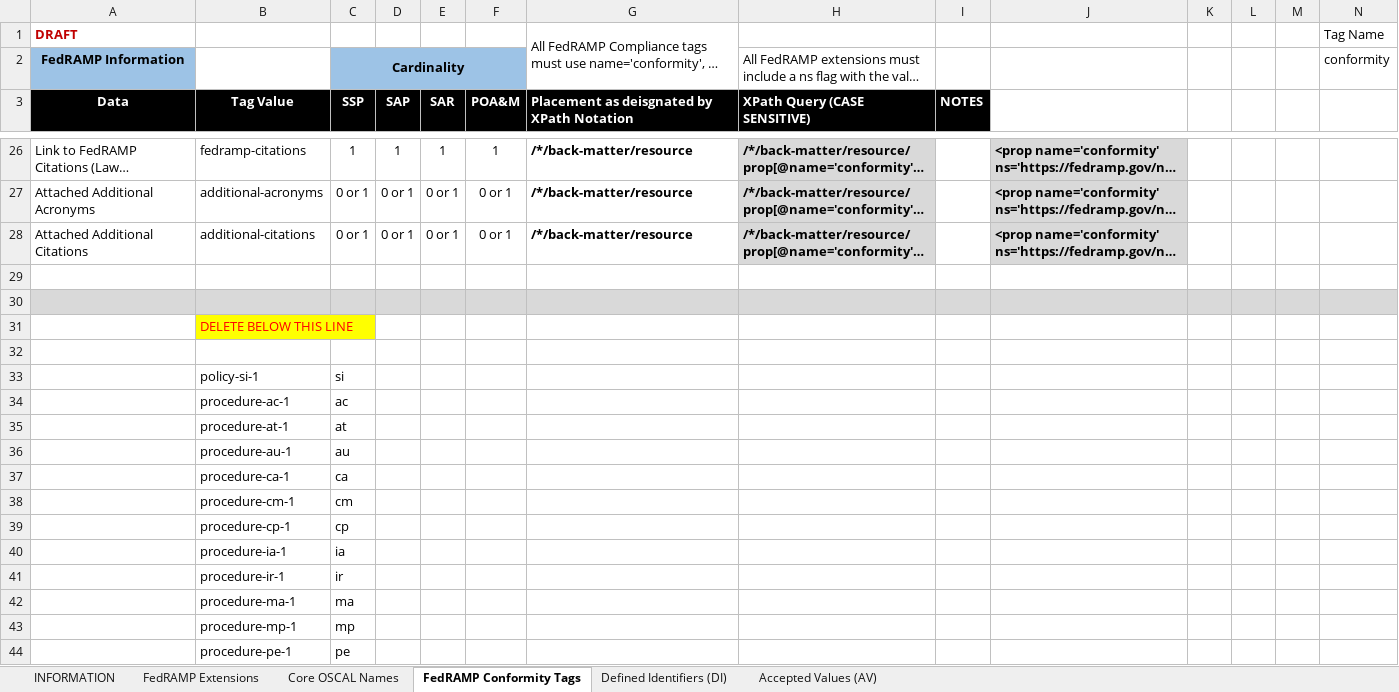
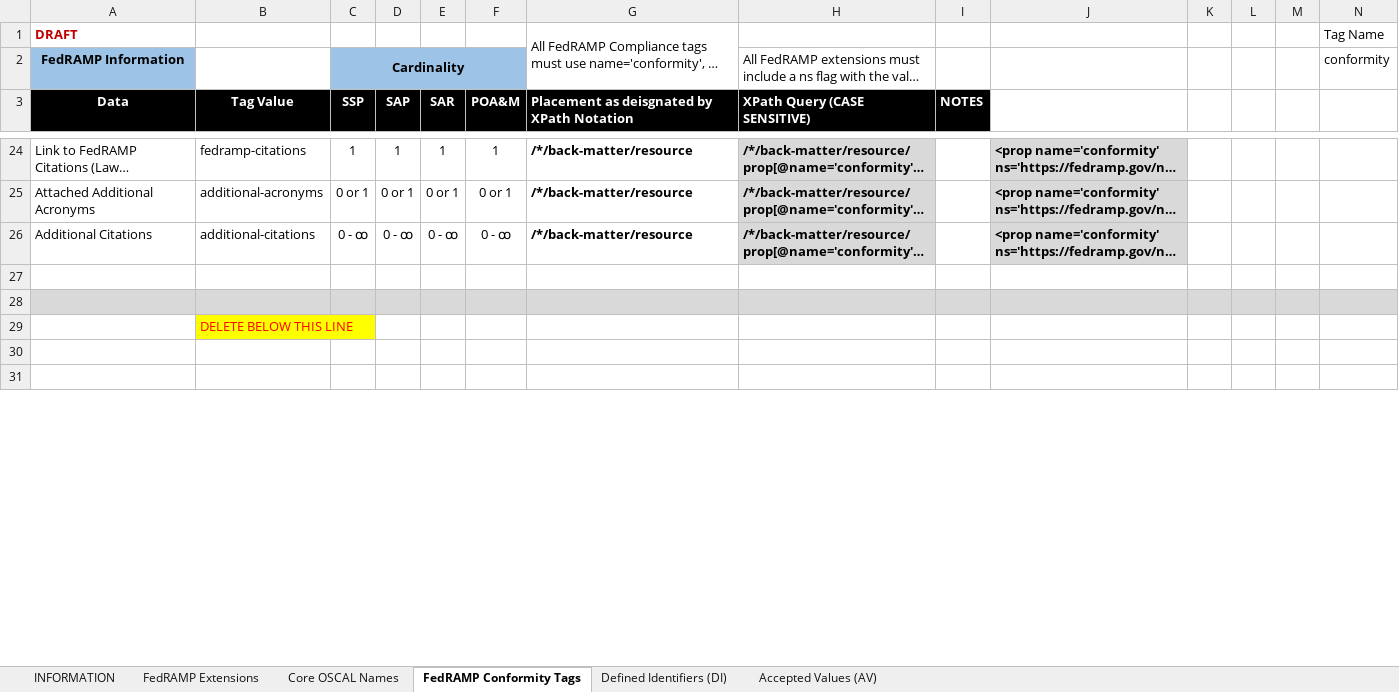
Before and after one commit to GSA/fedramp-automation, an Excel workbook: documents/FedRAMP_OSCAL_Registry.xlsx, sheet FedRAMP Conformity Tags, drawn as a sheet; only a part is shown, gaps mark what is left out; the shorter side is filled out with more unchanged rows; long unchanged cells end in …; values as stored, in another font and other column widths than the file's, no borders; removed rows and columns are numbered as before the commit, all else as after; the diff covers the shown part only; the diff names each change by its address in the sheet, - before the commit and + after, or states it on an @@ line.

```diff
--- a/documents/FedRAMP_OSCAL_Registry.xlsx (sheet FedRAMP Conformity Tags)
+++ b/documents/FedRAMP_OSCAL_Registry.xlsx (sheet FedRAMP Conformity Tags)
-A26 (Data): Attached Additional Citations
+A26 (Data): Additional Citations
-C26 (SSP): 0 or 1
+C26 (SSP): 0 - ꚙ
-D26 (SAP): 0 or 1
+D26 (SAP): 0 - ꚙ
-E26 (SAR): 0 or 1
+E26 (SAR): 0 - ꚙ
-F26 (POA&M): 0 or 1
+F26 (POA&M): 0 - ꚙ
-row 33:  | policy-si-1 | si
-row 34:  | procedure-ac-1 | ac
-row 35:  | procedure-at-1 | at
-row 36:  | procedure-au-1 | au
-row 37:  | procedure-ca-1 | ca
-row 38:  | procedure-cm-1 | cm
-row 39:  | procedure-cp-1 | cp
-row 40:  | procedure-ia-1 | ia
-row 41:  | procedure-ir-1 | ir
-row 42:  | procedure-ma-1 | ma
-row 43:  | procedure-mp-1 | mp
-row 44:  | procedure-pe-1 | pe
```
Also changed, not shown: 2 added rows, 42 removed rows, 2 moved rows, 10 edited cells, cell formats and merged cells elsewhere in this sheet, formulas that keep their value, 1 other file.
